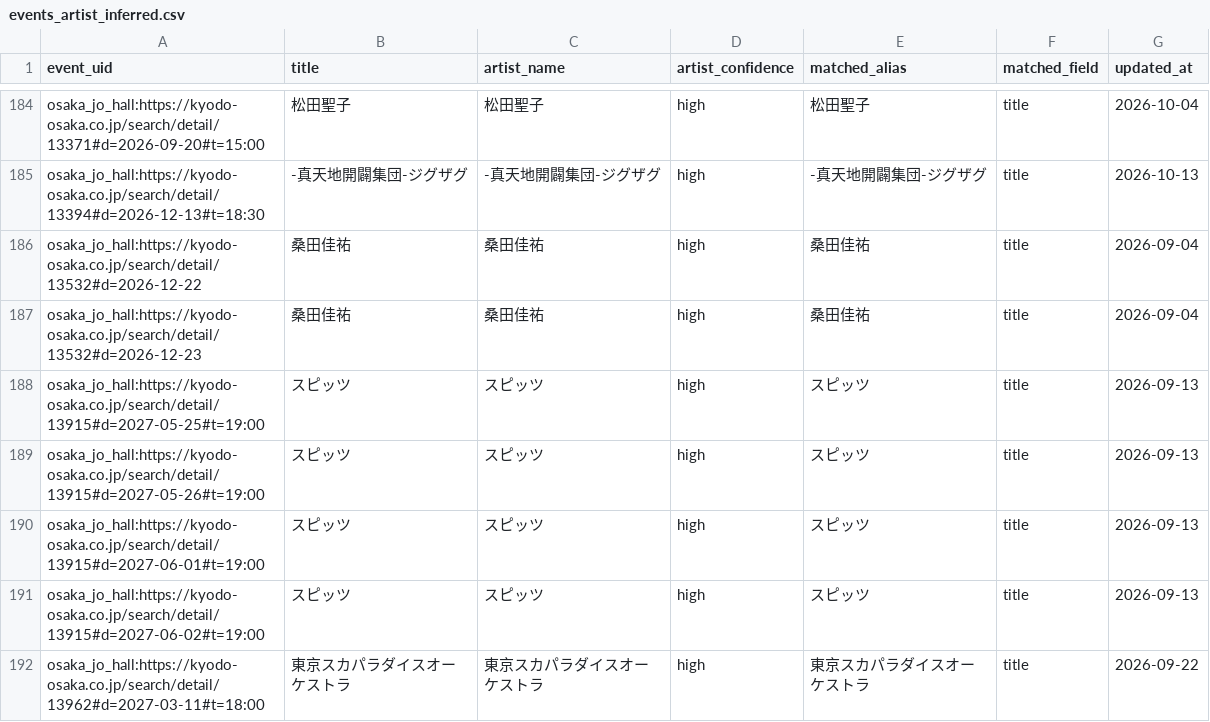
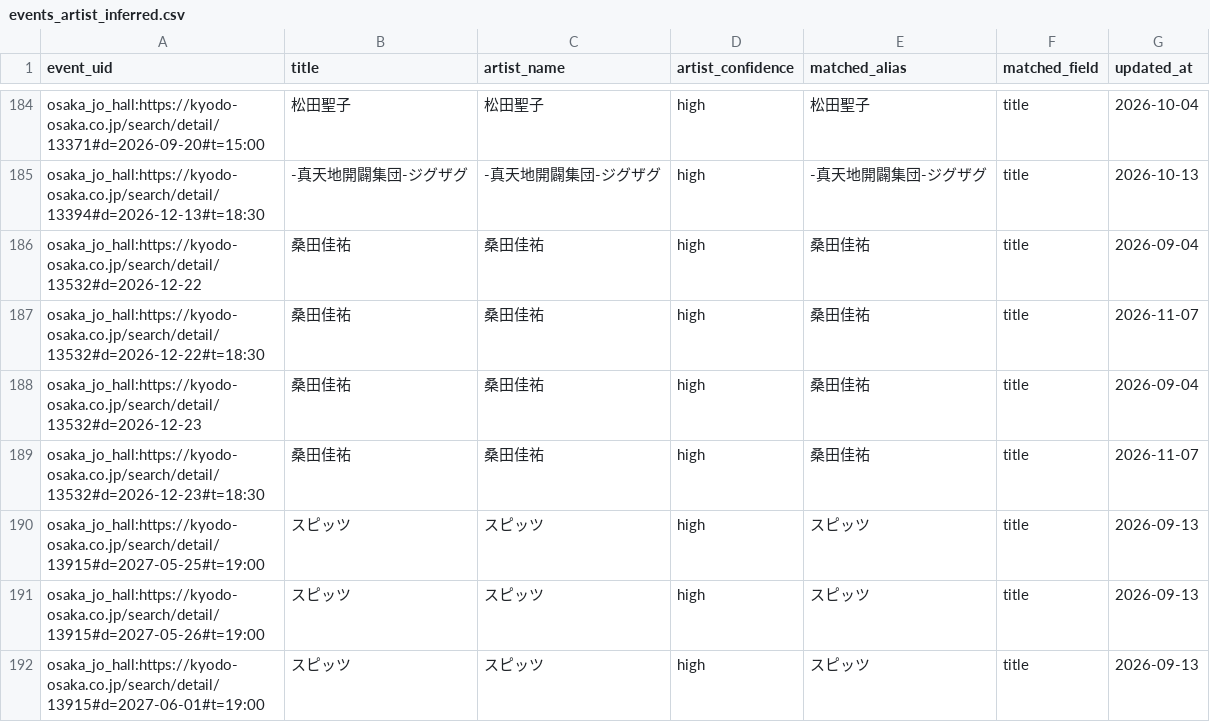
Before and after one commit to NemuKei/market-stats-viewer, a CSV file: data/events_artist_inferred.csv, drawn as a sheet; only a part is shown, gaps mark what is left out; the shorter side is filled out with more unchanged rows.

```diff
--- a/data/events_artist_inferred.csv
+++ b/data/events_artist_inferred.csv
@@ -186,3 +186,5 @@ osaka_jo_hall:https://kyodo-osaka.co.jp/search/detail/13394#d=2026-12-13#t=18:30
 osaka_jo_hall:https://kyodo-osaka.co.jp/search/detail/13532#d=2026-12-22,桑田佳祐,桑田佳祐,high,桑田佳祐,title,2026-09-04
+osaka_jo_hall:https://kyodo-osaka.co.jp/search/detail/13532#d=2026-12-22#t=18:30,桑田佳祐,桑田佳祐,high,桑田佳祐,title,2026-11-07
 osaka_jo_hall:https://kyodo-osaka.co.jp/search/detail/13532#d=2026-12-23,桑田佳祐,桑田佳祐,high,桑田佳祐,title,2026-09-04
+osaka_jo_hall:https://kyodo-osaka.co.jp/search/detail/13532#d=2026-12-23#t=18:30,桑田佳祐,桑田佳祐,high,桑田佳祐,title,2026-11-07
 osaka_jo_hall:https://kyodo-osaka.co.jp/search/detail/13915#d=2027-05-25#t=19:00,スピッツ,スピッツ,high,スピッツ,title,2026-09-13
```
Also changed, not shown: data/venue_registry.csv, 29 other files.
